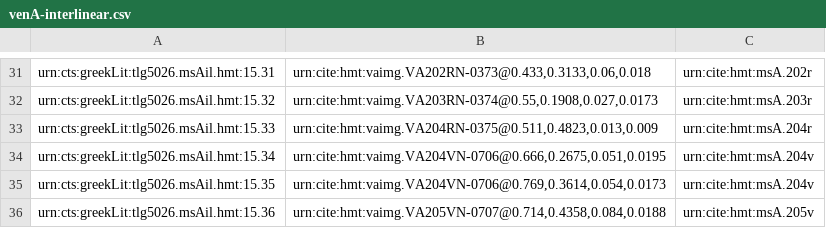
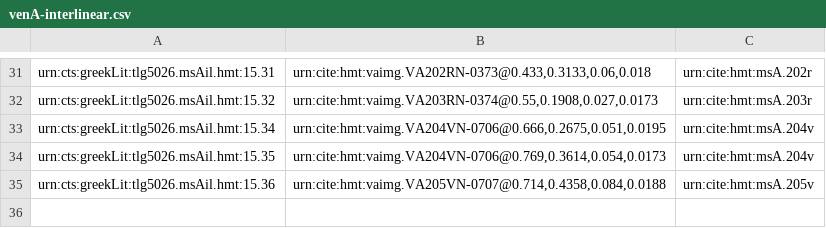
Before and after one commit to cjschu17/closed-venA-15, a CSV file: Collections/venA-interlinear.csv, drawn as a sheet; only a part is shown, gaps mark what is left out; the diff names each change by its address in the sheet, - before the commit and + after, or states it on an @@ line.

Commit message:
Update venA-interlinear.csv

```diff
--- a/Collections/venA-interlinear.csv
+++ b/Collections/venA-interlinear.csv
-row 33: urn:cts:greekLit:tlg5026.msAil.hmt:15.33 | urn:cite:hmt:vaimg.VA204RN-0375@0.511,0.4823,0.013,0.009 | urn:cite:hmt:msA.204r
```
